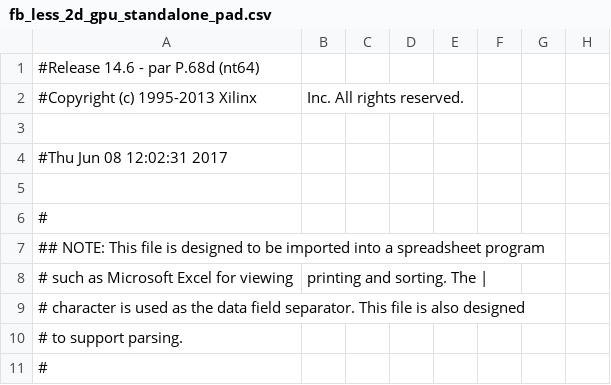
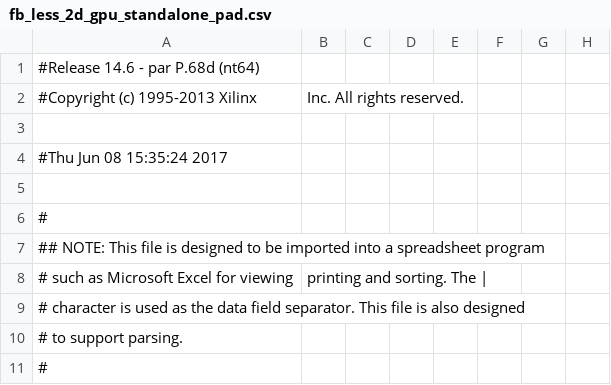
Before and after one commit to LPRS2/FBless_2D_GPU, a CSV file: pcores/fb_less_2d_gpu_periph_v1_00_a/devl/projnav/fb_less_2d_gpu_standalone_pad.csv, drawn as a sheet; only a part is shown; the diff names each change by its address in the sheet, - before the commit and + after, or states it on an @@ line.

```diff
--- a/pcores/fb_less_2d_gpu_periph_v1_00_a/devl/projnav/fb_less_2d_gpu_standalone_pad.csv
+++ b/pcores/fb_less_2d_gpu_periph_v1_00_a/devl/projnav/fb_less_2d_gpu_standalone_pad.csv
-A4: #Thu Jun 08 12:02:31 2017
+A4: #Thu Jun 08 15:35:24 2017
```
Also changed, not shown: 41 other files.
